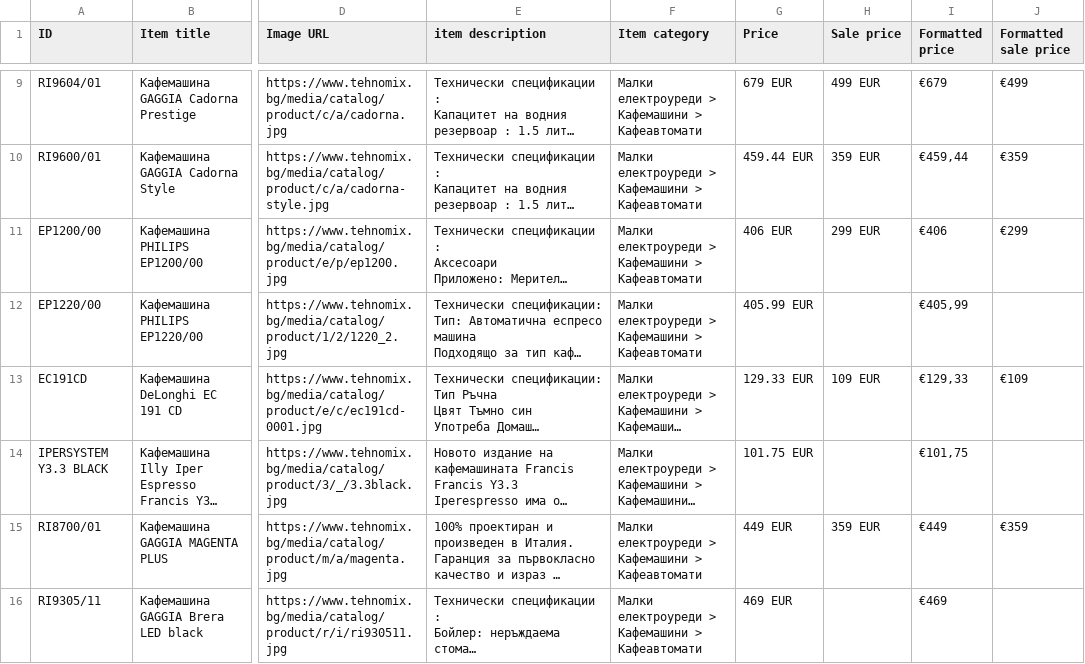
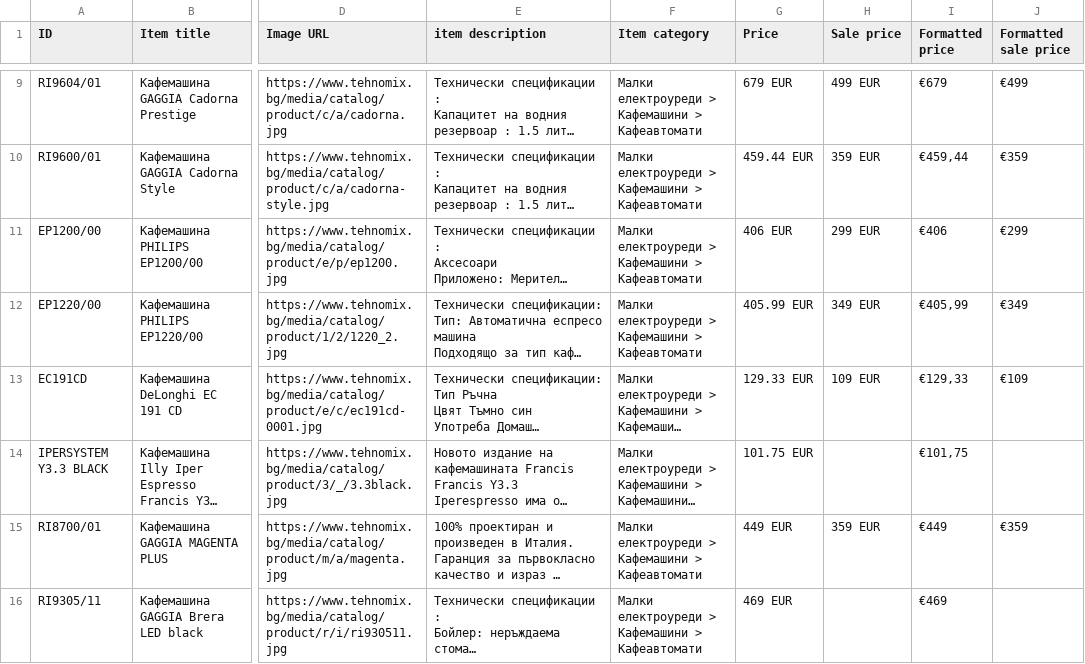
Before and after one commit to martingalabov-jpg/tehnomix-google-ads-feed, a CSV file: pmax/kafemashini.csv, drawn as a sheet; only a part is shown, gaps mark what is left out; long unchanged cells end in …; the diff covers the shown part only; the diff names each change by its address in the sheet, - before the commit and + after, or states it on an @@ line.

```diff
--- a/pmax/kafemashini.csv
+++ b/pmax/kafemashini.csv
-H12 (Sale price): (empty)
+H12 (Sale price): 349 EUR
-J12 (Formatted sale price): (empty)
+J12 (Formatted sale price): €349
```
Also changed, not shown: 1 removed row and 20 edited cells elsewhere in this file, pmax/bezzhichni-prahosmukachki.csv, pmax/hladilnici.csv, 17 other files.
